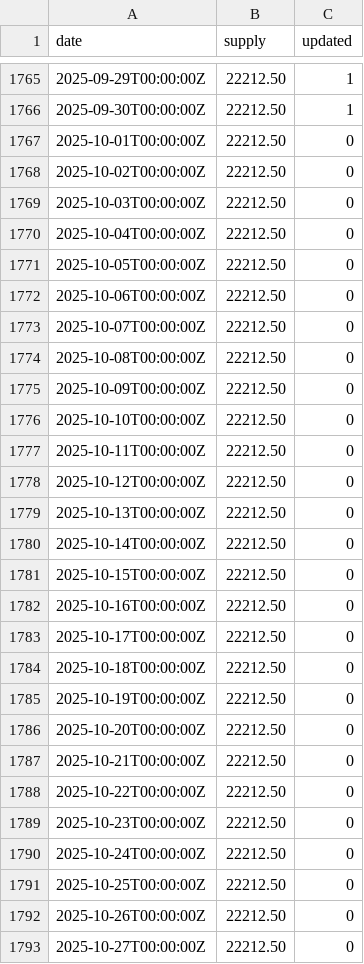
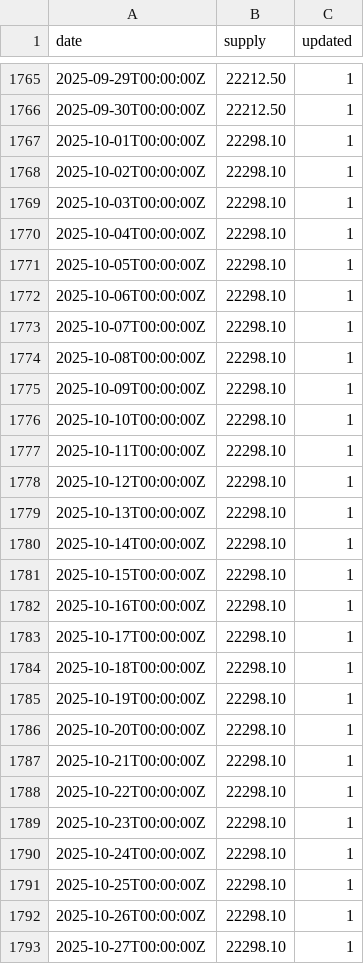
Before and after one commit to xh3b4sd/money-supply, a CSV file: supply.csv, drawn as a sheet; only a part is shown, gaps mark what is left out; the diff covers the shown part only.

Commit message:
update supply.csv

```diff
--- a/supply.csv
+++ b/supply.csv
@@ -1766,28 +1766,28 @@ date,supply,updated
 2025-09-30T00:00:00Z,22212.50,1
-2025-10-01T00:00:00Z,22212.50,0
-2025-10-02T00:00:00Z,22212.50,0
-2025-10-03T00:00:00Z,22212.50,0
-2025-10-04T00:00:00Z,22212.50,0
-2025-10-05T00:00:00Z,22212.50,0
-2025-10-06T00:00:00Z,22212.50,0
-2025-10-07T00:00:00Z,22212.50,0
-2025-10-08T00:00:00Z,22212.50,0
-2025-10-09T00:00:00Z,22212.50,0
-2025-10-10T00:00:00Z,22212.50,0
-2025-10-11T00:00:00Z,22212.50,0
-2025-10-12T00:00:00Z,22212.50,0
-2025-10-13T00:00:00Z,22212.50,0
-2025-10-14T00:00:00Z,22212.50,0
-2025-10-15T00:00:00Z,22212.50,0
-2025-10-16T00:00:00Z,22212.50,0
-2025-10-17T00:00:00Z,22212.50,0
-2025-10-18T00:00:00Z,22212.50,0
-2025-10-19T00:00:00Z,22212.50,0
-2025-10-20T00:00:00Z,22212.50,0
-2025-10-21T00:00:00Z,22212.50,0
-2025-10-22T00:00:00Z,22212.50,0
-2025-10-23T00:00:00Z,22212.50,0
-2025-10-24T00:00:00Z,22212.50,0
-2025-10-25T00:00:00Z,22212.50,0
-2025-10-26T00:00:00Z,22212.50,0
-2025-10-27T00:00:00Z,22212.50,0
+2025-10-01T00:00:00Z,22298.10,1
+2025-10-02T00:00:00Z,22298.10,1
+2025-10-03T00:00:00Z,22298.10,1
+2025-10-04T00:00:00Z,22298.10,1
+2025-10-05T00:00:00Z,22298.10,1
+2025-10-06T00:00:00Z,22298.10,1
+2025-10-07T00:00:00Z,22298.10,1
+2025-10-08T00:00:00Z,22298.10,1
+2025-10-09T00:00:00Z,22298.10,1
+2025-10-10T00:00:00Z,22298.10,1
+2025-10-11T00:00:00Z,22298.10,1
+2025-10-12T00:00:00Z,22298.10,1
+2025-10-13T00:00:00Z,22298.10,1
+2025-10-14T00:00:00Z,22298.10,1
+2025-10-15T00:00:00Z,22298.10,1
+2025-10-16T00:00:00Z,22298.10,1
+2025-10-17T00:00:00Z,22298.10,1
+2025-10-18T00:00:00Z,22298.10,1
+2025-10-19T00:00:00Z,22298.10,1
+2025-10-20T00:00:00Z,22298.10,1
+2025-10-21T00:00:00Z,22298.10,1
+2025-10-22T00:00:00Z,22298.10,1
+2025-10-23T00:00:00Z,22298.10,1
+2025-10-24T00:00:00Z,22298.10,1
+2025-10-25T00:00:00Z,22298.10,1
+2025-10-26T00:00:00Z,22298.10,1
+2025-10-27T00:00:00Z,22298.10,1
```
Also changed, not shown: 1 added row and 32 edited cells elsewhere in this file.
